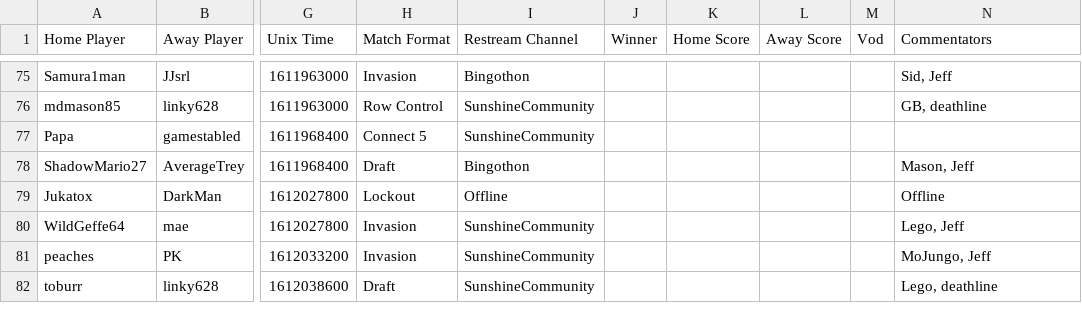
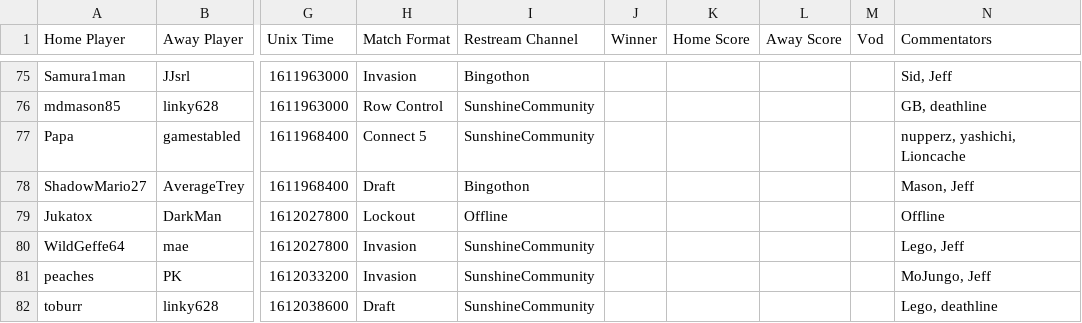
Before and after one commit to Lego6245/sms.bingo, a CSV file: schedule.csv, drawn as a sheet; only a part is shown, gaps mark what is left out; the diff names each change by its address in the sheet, - before the commit and + after, or states it on an @@ line.

Commit message:
Updating Schedule

```diff
--- a/schedule.csv
+++ b/schedule.csv
-N77 (Commentators): (empty)
+N77 (Commentators): nupperz, yashichi, Lioncache
```
